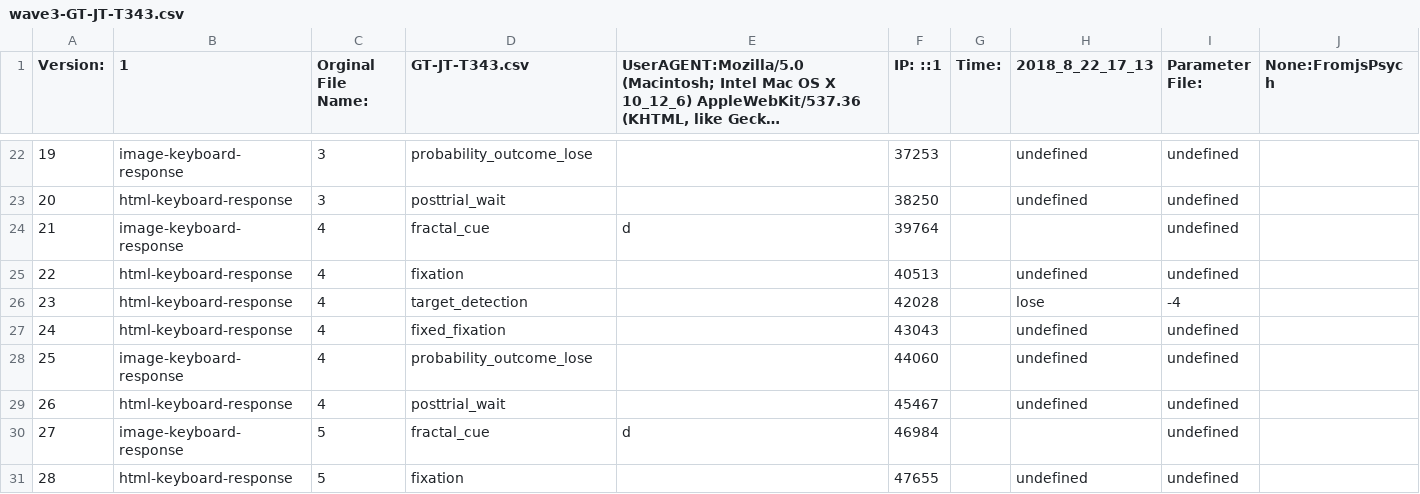
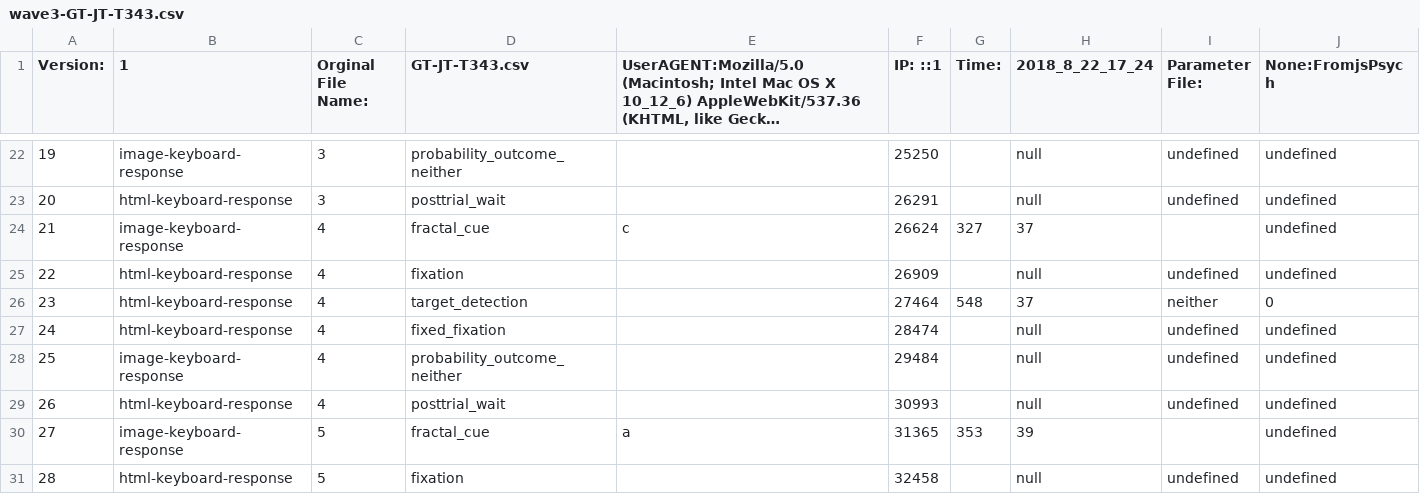
Before and after one commit to laureate-institute-for-brain-research/StimToolOnline, a CSV file: data/wave3/tasks/wave3-GT-JT-T343.csv, drawn as a sheet; only a part is shown, gaps mark what is left out; long unchanged cells end in …; the diff covers the shown part only; the diff names each change by its address in the sheet, - before the commit and + after, or states it on an @@ line.

```diff
--- a/data/wave3/tasks/wave3-GT-JT-T343.csv
+++ b/data/wave3/tasks/wave3-GT-JT-T343.csv
-H1: 2018_8_22_17_13
+H1: 2018_8_22_17_24
-D22 (GT-JT-T343.csv): probability_outcome_lose
+D22 (GT-JT-T343.csv): probability_outcome_neither
-F22 (IP: ::1): 37253
+F22 (IP: ::1): 25250
-H22:H23 (2018_8_22_17_24): undefined
+H22:H23 (2018_8_22_17_24): null
-J22:J25 (None:FromjsPsych): (empty)
+J22:J25 (None:FromjsPsych): undefined
-F23 (IP: ::1): 38250
+F23 (IP: ::1): 26291
-E24: d
+E24: c
-F24 (IP: ::1): 39764
+F24 (IP: ::1): 26624
-G24 (Time:): (empty)
+G24 (Time:): 327
-H24 (2018_8_22_17_24): (empty)
+H24 (2018_8_22_17_24): 37
-I24 (Parameter File:): undefined
+I24 (Parameter File:): (empty)
-F25 (IP: ::1): 40513
+F25 (IP: ::1): 26909
-H25 (2018_8_22_17_24): undefined
+H25 (2018_8_22_17_24): null
-F26 (IP: ::1): 42028
+F26 (IP: ::1): 27464
-G26 (Time:): (empty)
+G26 (Time:): 548
-H26 (2018_8_22_17_24): lose
+H26 (2018_8_22_17_24): 37
-I26 (Parameter File:): -4
+I26 (Parameter File:): neither
-J26 (None:FromjsPsych): (empty)
+J26 (None:FromjsPsych): 0
-F27 (IP: ::1): 43043
+F27 (IP: ::1): 28474
-H27:H29 (2018_8_22_17_24): undefined
+H27:H29 (2018_8_22_17_24): null
-J27:J31 (None:FromjsPsych): (empty)
+J27:J31 (None:FromjsPsych): undefined
-D28 (GT-JT-T343.csv): probability_outcome_lose
+D28 (GT-JT-T343.csv): probability_outcome_neither
-F28 (IP: ::1): 44060
+F28 (IP: ::1): 29484
-F29 (IP: ::1): 45467
+F29 (IP: ::1): 30993
-E30: d
+E30: a
-F30 (IP: ::1): 46984
+F30 (IP: ::1): 31365
-G30 (Time:): (empty)
+G30 (Time:): 353
-H30 (2018_8_22_17_24): (empty)
+H30 (2018_8_22_17_24): 39
-I30 (Parameter File:): undefined
+I30 (Parameter File:): (empty)
-F31 (IP: ::1): 47655
+F31 (IP: ::1): 32458
-H31 (2018_8_22_17_24): undefined
+H31 (2018_8_22_17_24): null
```
Also changed, not shown: 92 edited cells elsewhere in this file, 1 other file.
